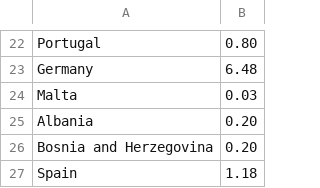
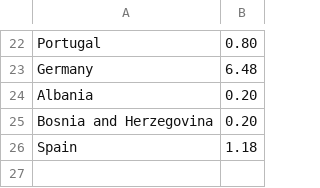
Before and after one commit to MirjaLagerwaard/DataProcessing, a CSV file: SVG/SVG2/cat_population.csv, drawn as a sheet; only a part is shown, gaps mark what is left out.

```diff
--- a/SVG/SVG2/cat_population.csv
+++ b/SVG/SVG2/cat_population.csv
@@ -23,3 +23,2 @@ Portugal,0.80
 Germany,6.48
-Malta,0.03
 Albania,0.20
```
Also changed, not shown: 6 other files.
